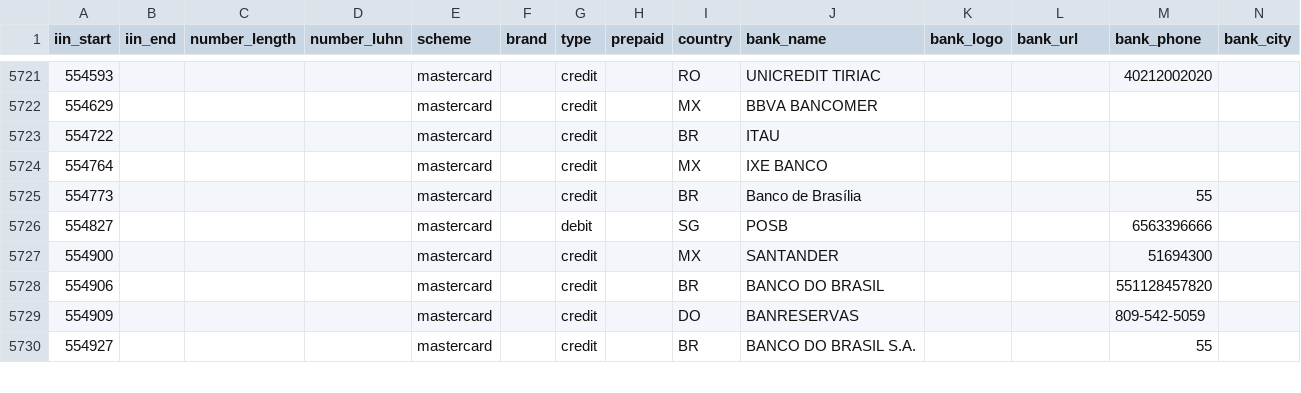
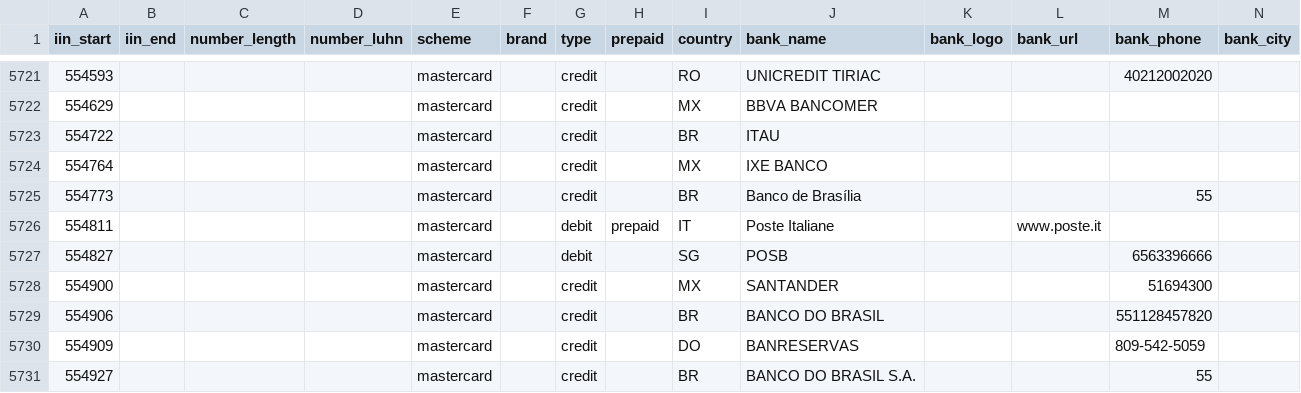
Before and after one commit to binlist/data, a CSV file: ranges.csv, drawn as a sheet; only a part is shown, gaps mark what is left out; the diff names each change by its address in the sheet, - before the commit and + after, or states it on an @@ line.

Commit message:
Add 554811 range
554811,,,,mastercard,,debit,prepaid,IT,Poste Italiane,,www.poste.it,,

```diff
--- a/ranges.csv
+++ b/ranges.csv
+row 5726: 554811 |  |  |  | mastercard |  | debit | prepaid | IT | Poste Italiane |  | www.poste.it
```
